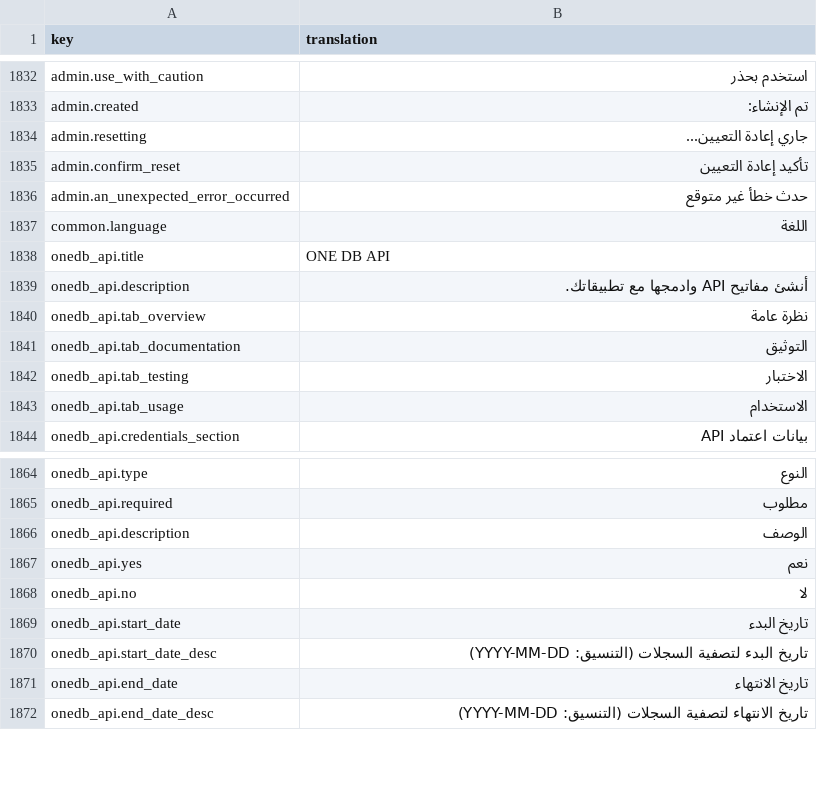
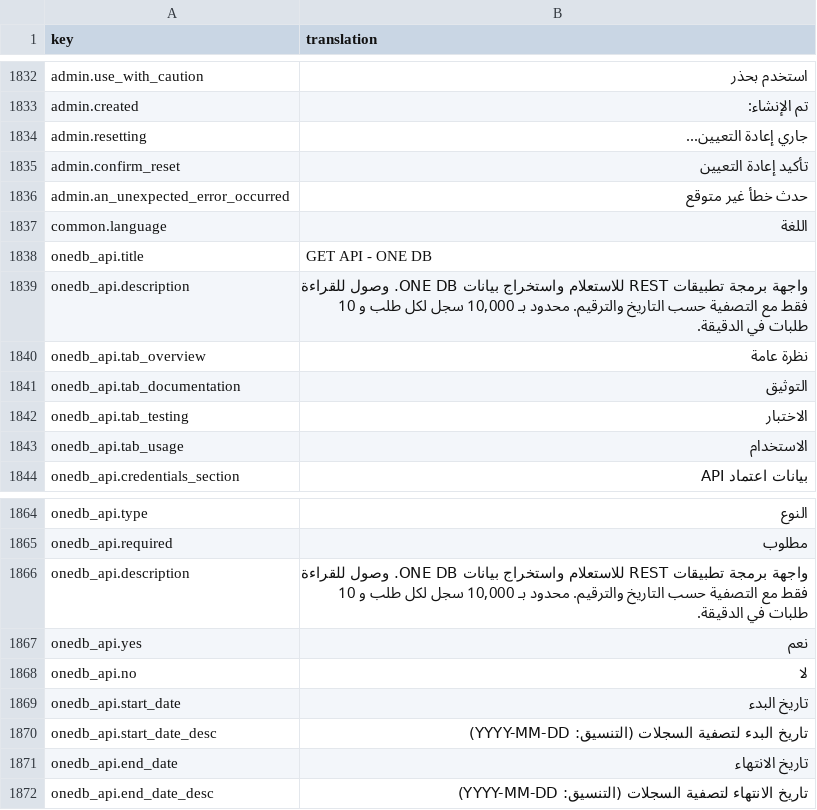
Before and after one commit to IgnacioFernandezSoriano/ONEMS, a CSV file: public/locales/ar.csv, drawn as a sheet; only a part is shown, gaps mark what is left out.

Commit message:
feat(api): Update GET API title and description with limits
- Changed title from 'ONE DB API' to 'GET API - ONE DB'
- Added comprehensive description mentioning:
  - Read-only REST API for querying/extracting data
  - Date filtering and pagination capabilities
  - 10,000 records per request limit
  - 10 requests per minute rate limit
- Updated translations in 4 languages (EN, ES, FR, AR)

```diff
--- a/public/locales/ar.csv
+++ b/public/locales/ar.csv
@@ -1837,4 +1837,4 @@ admin.an_unexpected_error_occurred,حدث خطأ غير متوقع
 common.language,اللغة
-onedb_api.title,ONE DB API
-onedb_api.description,أنشئ مفاتيح API وادمجها مع تطبيقاتك.
+onedb_api.title,GET API - ONE DB
+onedb_api.description,"واجهة برمجة تطبيقات REST للاستعلام واستخراج بيانات ONE DB. وصول للقراءة فقط مع التصفية حسب التاريخ والترقيم. محدود بـ 10,000 سجل لكل طلب و 10 طلبات في الدقيقة."
 onedb_api.tab_overview,نظرة عامة
@@ -1865,3 +1865,3 @@ onedb_api.type,النوع
 onedb_api.required,مطلوب
-onedb_api.description,الوصف
+onedb_api.description,"واجهة برمجة تطبيقات REST للاستعلام واستخراج بيانات ONE DB. وصول للقراءة فقط مع التصفية حسب التاريخ والترقيم. محدود بـ 10,000 سجل لكل طلب و 10 طلبات في الدقيقة."
 onedb_api.yes,نعم
```
Also changed, not shown: public/locales/en.csv, public/locales/es.csv, 2 other files.
